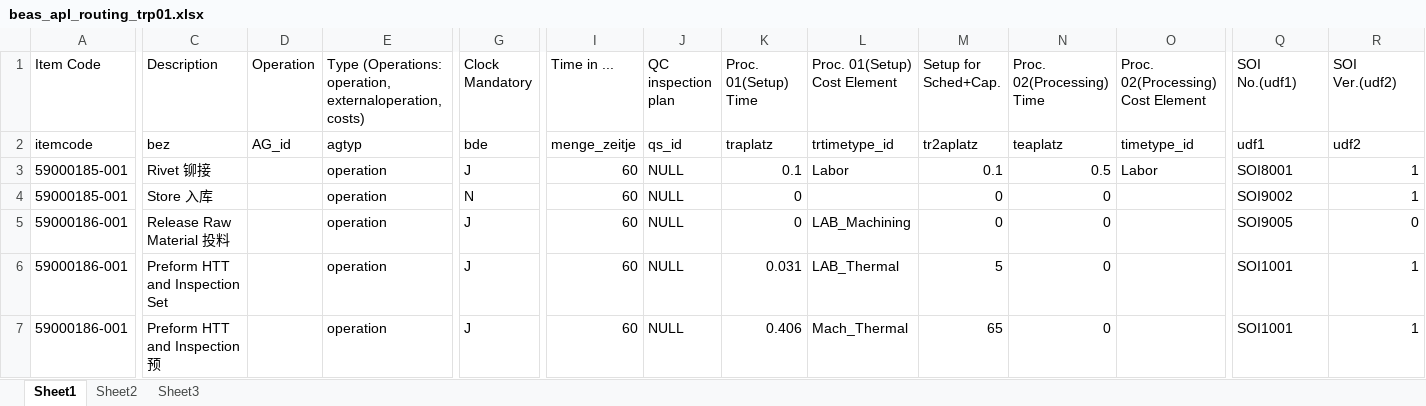
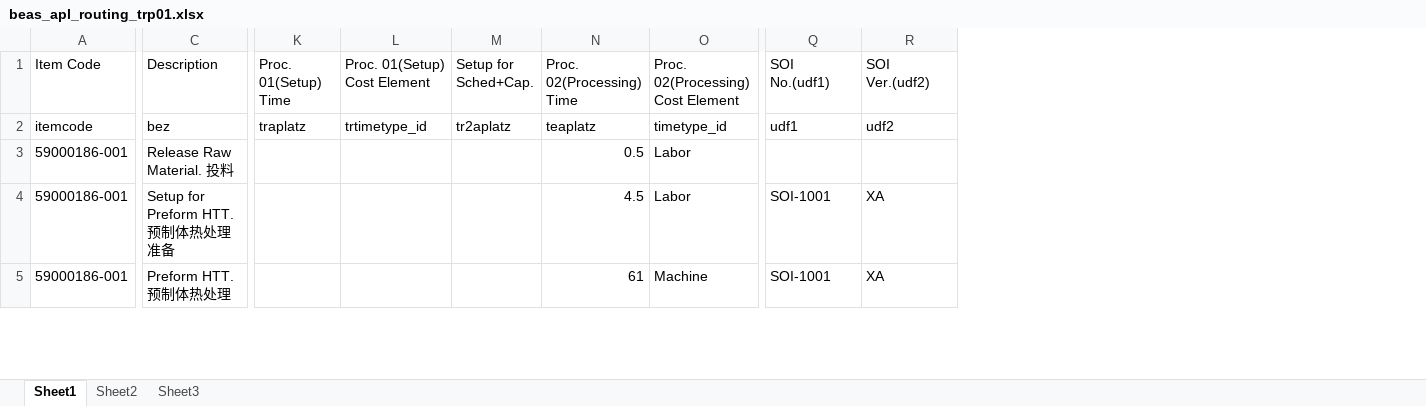
Before and after one commit to robinfeng/HBASP2B, an Excel workbook: beas_apl_routing_trp01.xlsx, sheet Sheet1, drawn as a sheet; only a part is shown, gaps mark what is left out; values as stored, in another font and other column widths than the file's, no cell formats; removed rows and columns are numbered as before the commit, all else as after; rows hold the shown columns only; the diff covers the shown part only; the diff names each change by its address in the sheet, - before the commit and + after, or states it on an @@ line.

```diff
--- a/beas_apl_routing_trp01.xlsx (sheet Sheet1)
+++ b/beas_apl_routing_trp01.xlsx (sheet Sheet1)
@@ column D (Operation) hidden, row 2: AG_id @@
@@ column E hidden, rows 1-2: Type (Operations: operation, externaloperation, costs) | agtyp; rows 5-7: all operation @@
@@ column G (Clock Mandatory) hidden, row 2: bde; rows 5-7: all J @@
@@ column I (Time in ...) hidden, row 2: menge_zeitje; rows 5-7: all 60 @@
@@ column J (QC inspection plan) hidden, row 2: qs_id; rows 5-7: all NULL @@
-row 3: 59000185-001 | Rivet 铆接 |  | operation | J | 60 | NULL | 0.1 | Labor | 0.1 | 0.5 | Labor | SOI8001 | 1
-row 4: 59000185-001 | Store 入库 |  | operation | N | 60 | NULL | 0 |  | 0 | 0 |  | SOI9002 | 1
-C3 (Description): Release Raw Material 投料
+C3 (Description): Release Raw Material. 投料
-K3 (Proc. 01(Setup) Time): 0
+K3 (Proc. 01(Setup) Time): (empty)
-L3 (Proc. 01(Setup) Cost Element): LAB_Machining
+L3 (Proc. 01(Setup) Cost Element): (empty)
-M3 (Setup for Sched+Cap.): 0
+M3 (Setup for Sched+Cap.): (empty)
-N3 (Proc. 02(Processing) Time): 0
+N3 (Proc. 02(Processing) Time): 0.5
-O3:O4: (empty)
+O3:O4: Labor
-Q3 (SOI No.(udf1)): SOI9005
+Q3 (SOI No.(udf1)): (empty)
-R3 (SOI Ver.(udf2)): 0
+R3 (SOI Ver.(udf2)): (empty)
-C4 (Description): Preform HTT and Inspection Set
+C4 (Description): Setup for Preform HTT. 预制体热处理准备
-K4 (Proc. 01(Setup) Time): 0.031
+K4 (Proc. 01(Setup) Time): (empty)
-L4 (Proc. 01(Setup) Cost Element): LAB_Thermal
+L4 (Proc. 01(Setup) Cost Element): (empty)
-M4 (Setup for Sched+Cap.): 5
+M4 (Setup for Sched+Cap.): (empty)
-N4 (Proc. 02(Processing) Time): 0
+N4 (Proc. 02(Processing) Time): 4.5
-Q4:Q5 (SOI No.(udf1)): SOI1001
+Q4:Q5 (SOI No.(udf1)): SOI-1001
-R4:R5 (SOI Ver.(udf2)): 1
+R4:R5 (SOI Ver.(udf2)): XA
-C5 (Description): Preform HTT and Inspection 预
+C5 (Description): Preform HTT. 预制体热处理
-K5 (Proc. 01(Setup) Time): 0.406
+K5 (Proc. 01(Setup) Time): (empty)
-L5 (Proc. 01(Setup) Cost Element): Mach_Thermal
+L5 (Proc. 01(Setup) Cost Element): (empty)
-M5 (Setup for Sched+Cap.): 65
+M5 (Setup for Sched+Cap.): (empty)
-N5 (Proc. 02(Processing) Time): 0
+N5 (Proc. 02(Processing) Time): 61
-O5: (empty)
+O5: Machine
```
Also changed, not shown: 12 added rows, 11 removed rows and 90 edited cells elsewhere in this sheet, cell formats, 17 other files.
